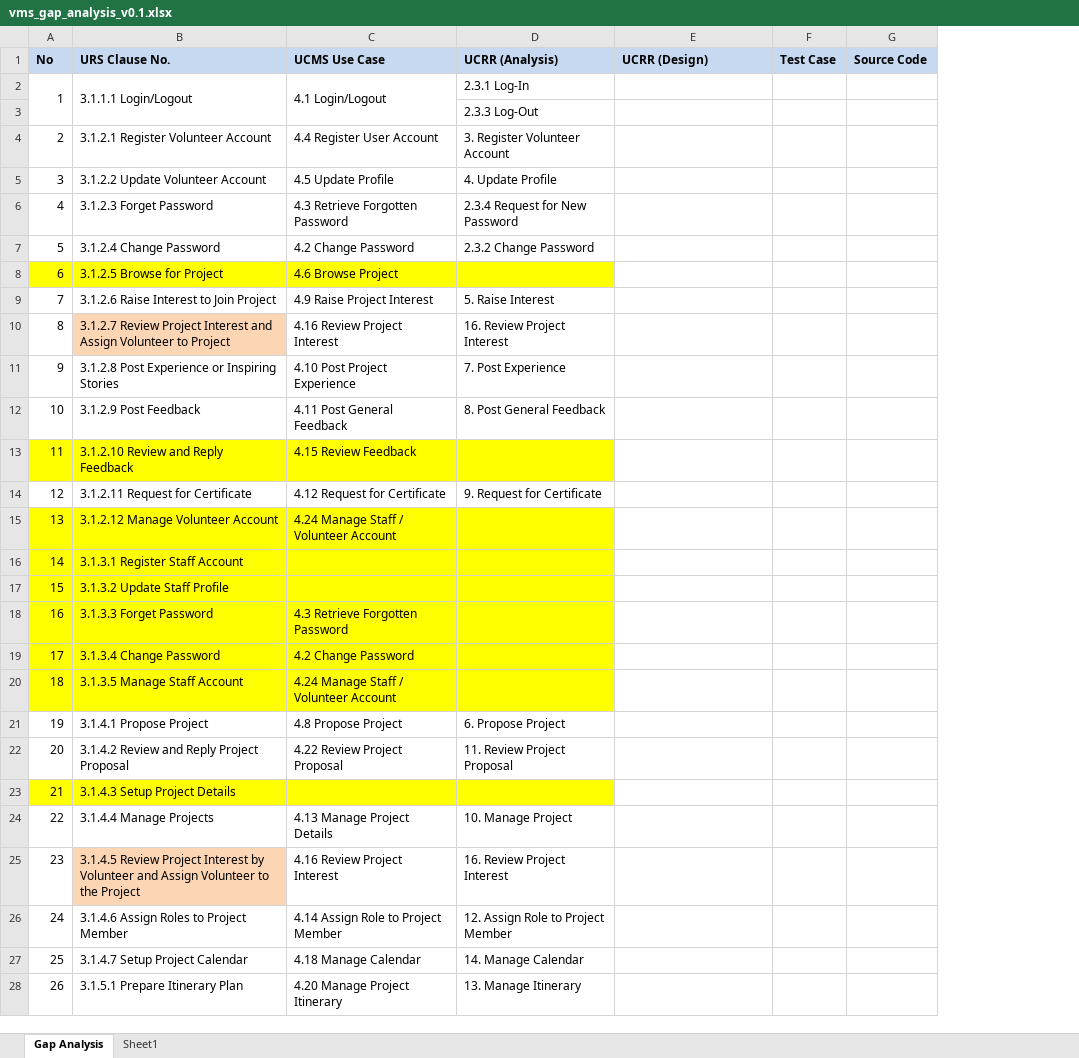
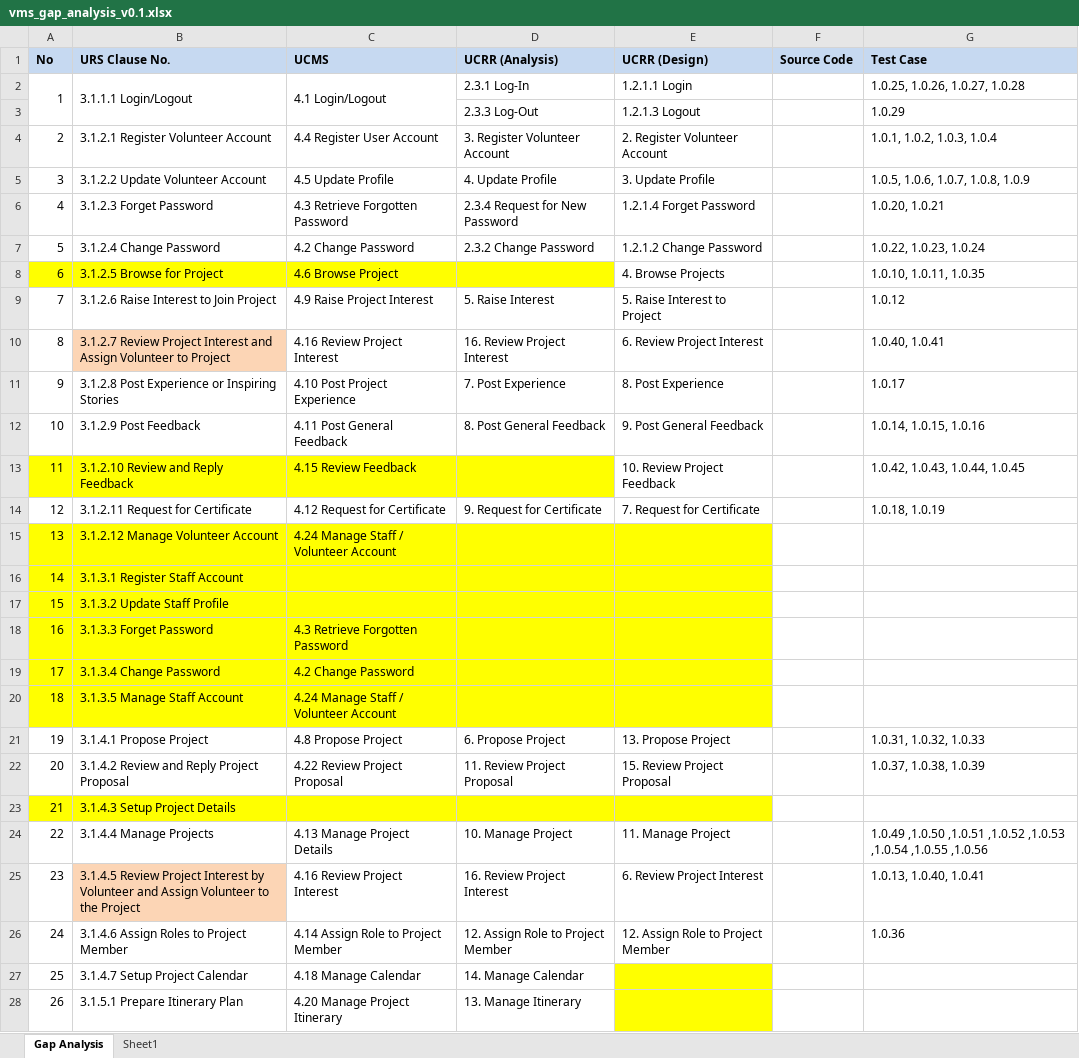
Before and after one commit to imireasa/mtech-se18-t08s, an Excel workbook: docs/W-9 Working Document/W-9.2 Requirements/vms_gap_analysis_v0.1.xlsx, sheet Gap Analysis, drawn as a sheet; only a part is shown; values as stored, in another font and other column widths than the file's, no borders; removed rows and columns are numbered as before the commit, all else as after; the diff covers the shown part only; the diff names each change by its address in the sheet, - before the commit and + after, or states it on an @@ line.

Commit message:
add ucrr(d) and test cases

```diff
--- a/docs/W-9 Working Document/W-9.2 Requirements/vms_gap_analysis_v0.1.xlsx (sheet Gap Analysis)
+++ b/docs/W-9 Working Document/W-9.2 Requirements/vms_gap_analysis_v0.1.xlsx (sheet Gap Analysis)
-column F (Test Case), empty
+column G (Test Case), rows 2-26: 1.0.25, 1.0.26, 1.0.27, 1.0.28 | 1.0.29 | 1.0.1, 1.0.2, 1.0.3, 1.0.4 | 1.0.5, 1.0.6, 1.0.7, 1.0.8, 1.0.9 | 1.0.20, 1.0.21 | 1.0.22, 1.0.23, 1.0.24 | 1.0.10, 1.0.11, 1.0.35 | 1.0.12 | 1.0.40, 1.0.41 | 1.0.17 | 1.0.14, 1.0.15, 1.0.16 | 1.0.42, 1.0.43, 1.0.44, 1.0.45 | 1.0.18, 1.0.19 |  |  |  |  |  |  | 1.0.31, 1.0.32, 1.0.33 | 1.0.37, 1.0.38, 1.0.39 |  | 1.0.49 ,1.0.50 ,1.0.51 ,1.0.52 ,1.0.53 ,1.0.54 ,1.0.55 ,1.0.56 | 1.0.13, 1.0.40, 1.0.41 | 1.0.36
-C1: UCMS Use Case
+C1: UCMS
-E2 (UCRR (Design)): (empty)
+E2 (UCRR (Design)): 1.2.1.1 Login
-E3 (UCRR (Design)): (empty)
+E3 (UCRR (Design)): 1.2.1.3 Logout
-E4 (UCRR (Design)): (empty)
+E4 (UCRR (Design)): 2. Register Volunteer Account
-E5 (UCRR (Design)): (empty)
+E5 (UCRR (Design)): 3. Update Profile
-E6 (UCRR (Design)): (empty)
+E6 (UCRR (Design)): 1.2.1.4 Forget Password
-E7 (UCRR (Design)): (empty)
+E7 (UCRR (Design)): 1.2.1.2 Change Password
-E8 (UCRR (Design)): (empty)
+E8 (UCRR (Design)): 4. Browse Projects
-E9 (UCRR (Design)): (empty)
+E9 (UCRR (Design)): 5. Raise Interest to Project
-E10 (UCRR (Design)): (empty)
+E10 (UCRR (Design)): 6. Review Project Interest
-E11 (UCRR (Design)): (empty)
+E11 (UCRR (Design)): 8. Post Experience
-E12 (UCRR (Design)): (empty)
+E12 (UCRR (Design)): 9. Post General Feedback
-E13 (UCRR (Design)): (empty)
+E13 (UCRR (Design)): 10. Review Project Feedback
-E14 (UCRR (Design)): (empty)
+E14 (UCRR (Design)): 7. Request for Certificate
-E15:E20 fill: none
+E15:E20 fill: #FFFF00
-E21 (UCRR (Design)): (empty)
+E21 (UCRR (Design)): 13. Propose Project
-E22 (UCRR (Design)): (empty)
+E22 (UCRR (Design)): 15. Review Project Proposal
-E23 fill: none
+E23 fill: #FFFF00
-E24 (UCRR (Design)): (empty)
+E24 (UCRR (Design)): 11. Manage Project
-E25 (UCRR (Design)): (empty)
+E25 (UCRR (Design)): 6. Review Project Interest
-E26 (UCRR (Design)): (empty)
+E26 (UCRR (Design)): 12. Assign Role to Project Member
-E27:E28 fill: none
+E27:E28 fill: #FFFF00
```
Also changed, not shown: 3 edited cells and cell formats elsewhere in this sheet.
